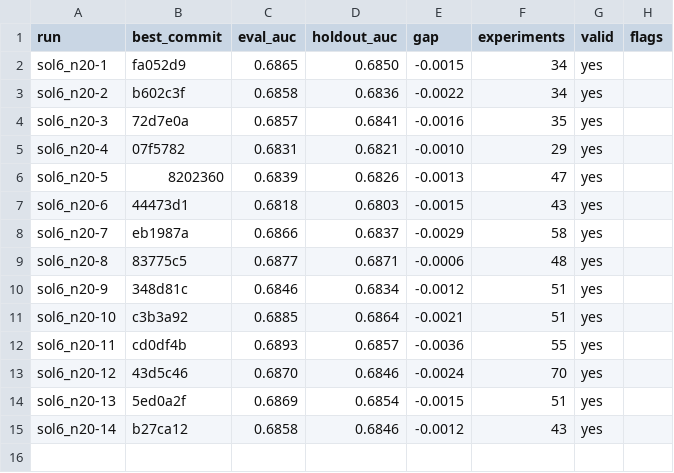
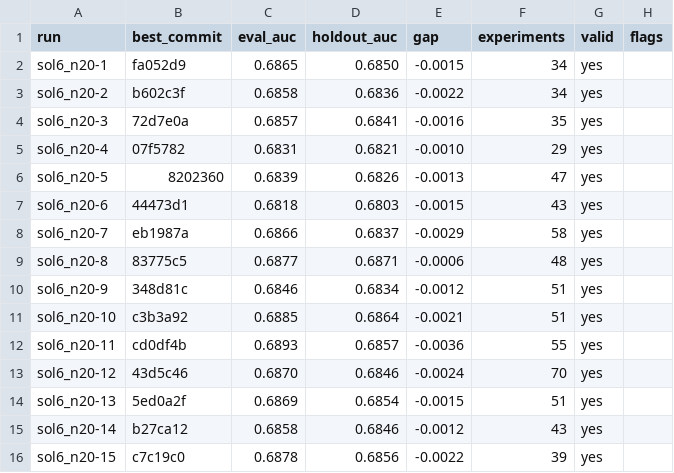
Before and after one commit to szilard/xgboost-autoresearch-minimal3-runs, a TSV file: run-multi/sol6_n20/holdout_auc.tsv, drawn as a sheet; the diff names each change by its address in the sheet, - before the commit and + after, or states it on an @@ line.

```diff
--- a/run-multi/sol6_n20/holdout_auc.tsv
+++ b/run-multi/sol6_n20/holdout_auc.tsv
+row 16: sol6_n20-15 | c7c19c0 | 0.6878 | 0.6856 | -0.0022 | 39 | yes
```
Also changed, not shown: 24 other files.
